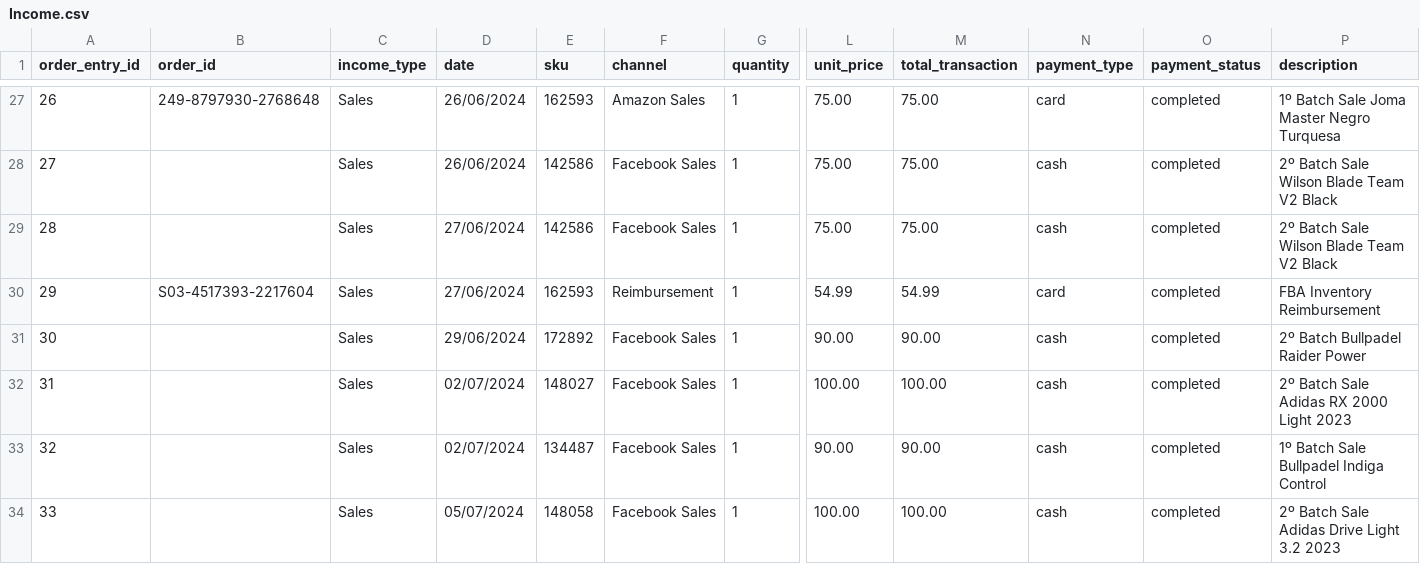
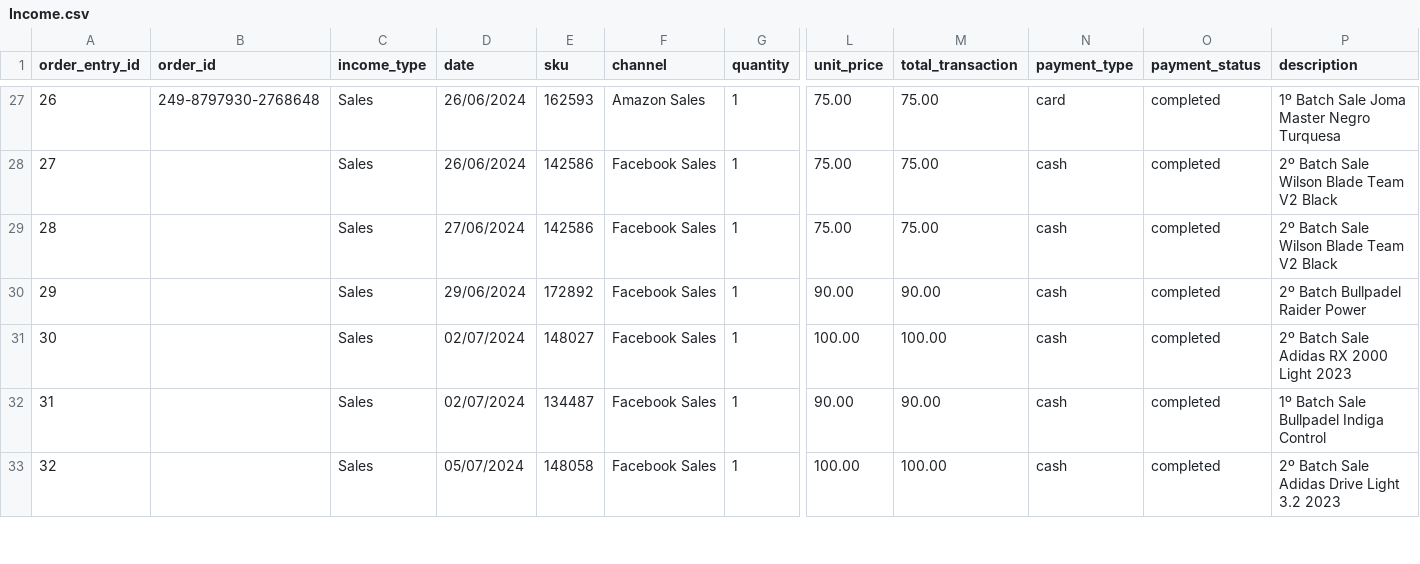
Before and after one commit to JulioValderrama/Padel_Oceania, a CSV file: data/Income.csv, drawn as a sheet; only a part is shown, gaps mark what is left out; removed rows and columns are numbered as before the commit, all else as after; rows hold the shown columns only; the diff names each change by its address in the sheet, - before the commit and + after, or states it on an @@ line.

```diff
--- a/data/Income.csv
+++ b/data/Income.csv
-row 30: 29 | S03-4517393-2217604 | Sales | 27/06/2024 | 162593 | Reimbursement | 1 | 54.99 | 54.99 | card | completed | FBA Inventory Reimbursement
@@ column A (order_entry_id) renumbered from row 30 down @@
```
Also changed, not shown: data/Amazon.csv, inc1.csv, 6 other files.
